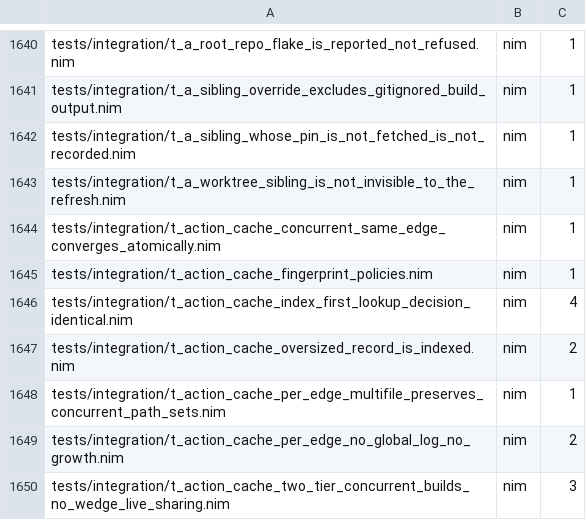
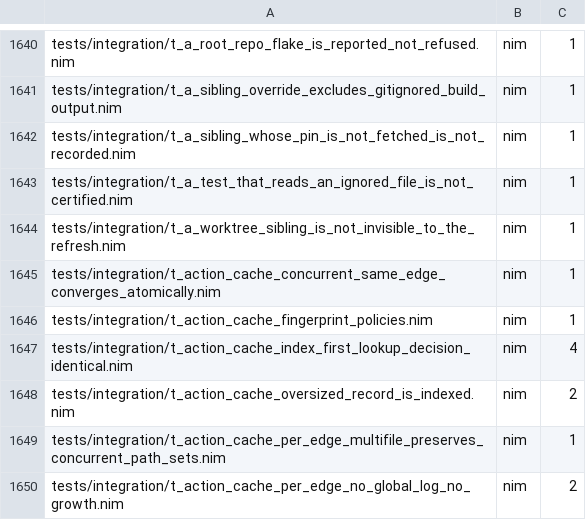
Before and after one commit to metacraft-labs/reprobuild, a TSV file: scripts/reprobuild-suite-static-case-counts.tsv, drawn as a sheet; only a part is shown, gaps mark what is left out; the shorter side is filled out with more unchanged rows; the diff names each change by its address in the sheet, - before the commit and + after, or states it on an @@ line.

Commit message:
fix(certify): withhold when the tests read an ignored file
Fixes reprobuild-pm issues/2026-11-12-reads-of-ignored-files-and-runs-with-no-monitor-data-do-not-withhold-a-certificate.md.

A certificate names content that binds neither untracked nor ignored files,
yet the read-set judgement only compared captured reads against git
status's untracked, non-ignored list. A test that read an ignored `.env`,
or a stray file under an ignored `build/`, was certified with
`untracked = false`. The judgement now takes the tracked set and withholds
on a captured read of any path that is not tracked, a submodule path,
inside `.git/`, a directory, or a declared output (or emptied output tree)
of an action in the certified closure. A failed open or absent-path probe
read nothing and does not count; an empty output-tree entry exempts
nothing.

A missing or incomplete read set still issues, now with a note naming the
gap: decision D5 ("withhold only when a captured read set shows ...") is
the later dated owner decision. Gates are unchanged: refusing
`untracked = true` stays the consumer's `strict` opt-in.

t_a_test_that_reads_an_ignored_file_is_not_certified is red without the
fix and green with it; t_untracked_inputs_flag_read_set_and_strict gains
the tracked-set, exemption and failed-lookup cases.

```diff
--- a/scripts/reprobuild-suite-static-case-counts.tsv
+++ b/scripts/reprobuild-suite-static-case-counts.tsv
+row 1643: tests/integration/t_a_test_that_reads_an_ignored_file_is_not_certified.nim | nim | 1
```
Also changed, not shown: 6 other files.
